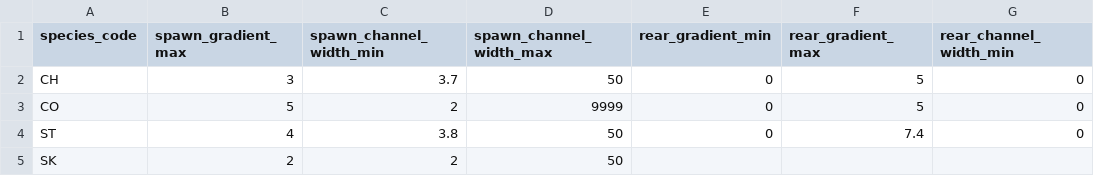
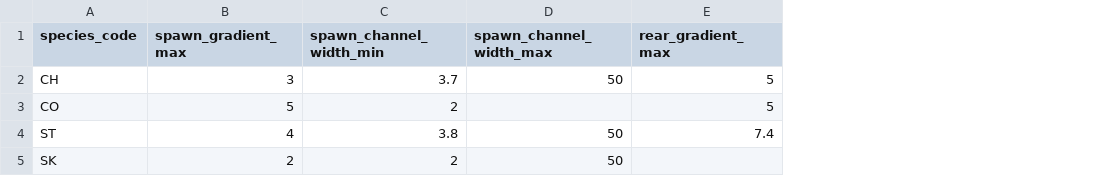
Before and after one commit to smnorris/bcfishpass, a CSV file: 02_model/data/spawning_rearing_habitat_model.csv, drawn as a sheet; only a part is shown; the diff names each change by its address in the sheet, - before the commit and + after, or states it on an @@ line.

Commit message:
simplify model table

```diff
--- a/02_model/data/spawning_rearing_habitat_model.csv
+++ b/02_model/data/spawning_rearing_habitat_model.csv
-column E (rear_gradient_min), rows 2-4: all 0
-column G (rear_channel_width_min), rows 2-4: all 0
-D3 (spawn_channel_width_max): 9999
+D3 (spawn_channel_width_max): (empty)
```
